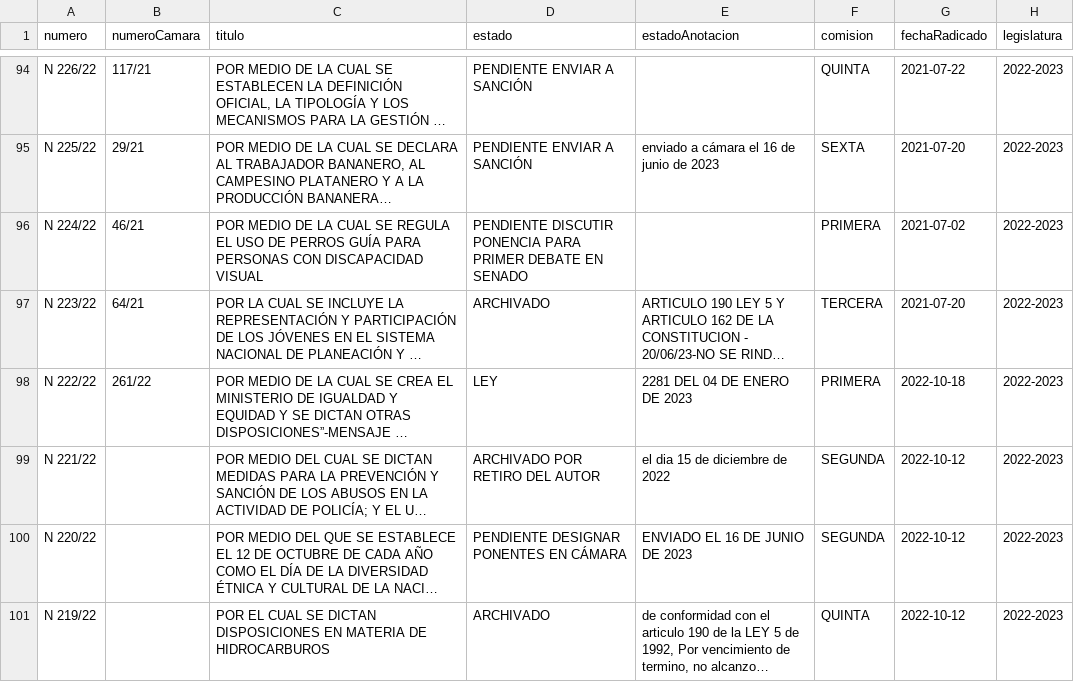
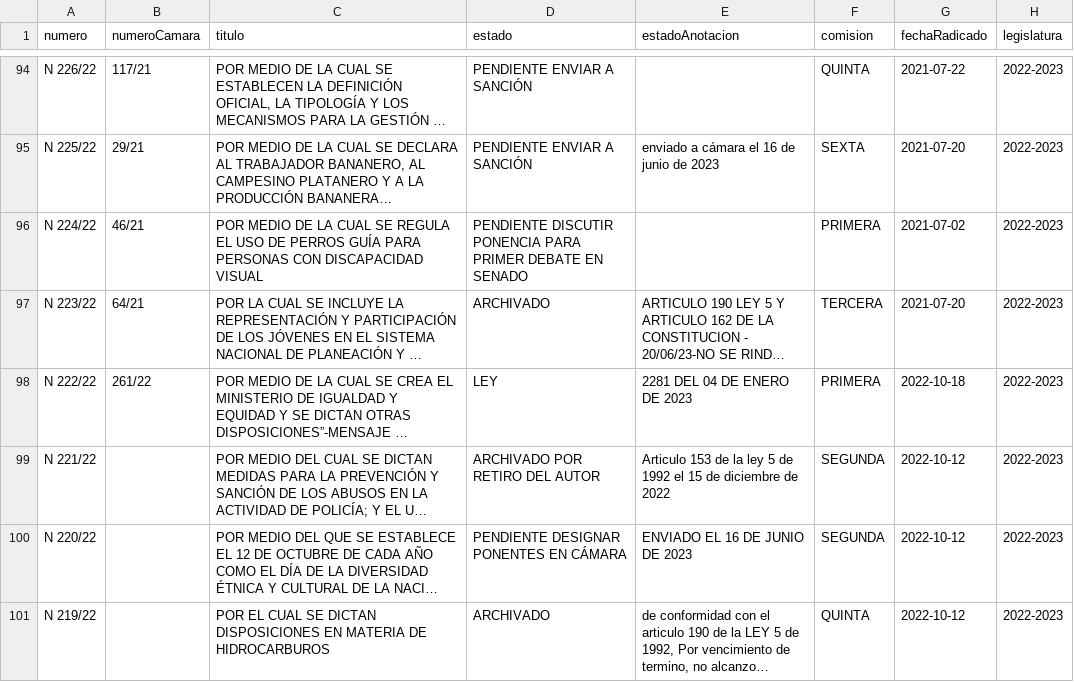
Before and after one commit to muniter/senado_crawler, a CSV file: output/data.csv, drawn as a sheet; only a part is shown, gaps mark what is left out; long unchanged cells end in …; the diff covers the shown part only; the diff names each change by its address in the sheet, - before the commit and + after, or states it on an @@ line.

```diff
--- a/output/data.csv
+++ b/output/data.csv
-E99 (estadoAnotacion): el dia 15 de diciembre de 2022
+E99 (estadoAnotacion): Articulo 153 de la ley 5 de 1992 el 15 de diciembre de 2022
```
Also changed, not shown: 14 edited cells elsewhere in this file, 2 other files.
